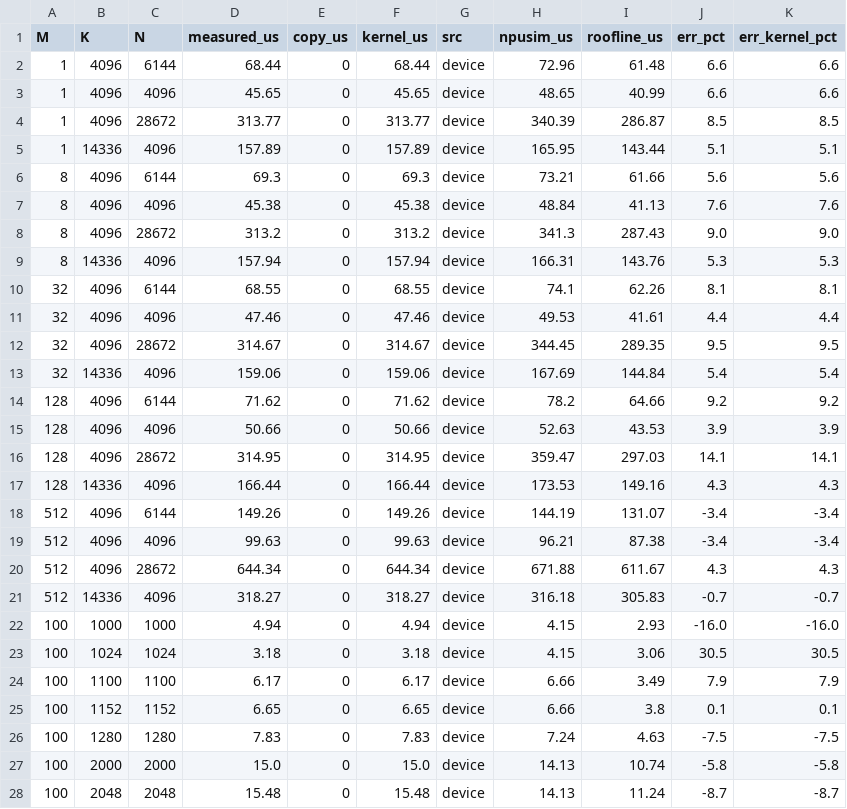
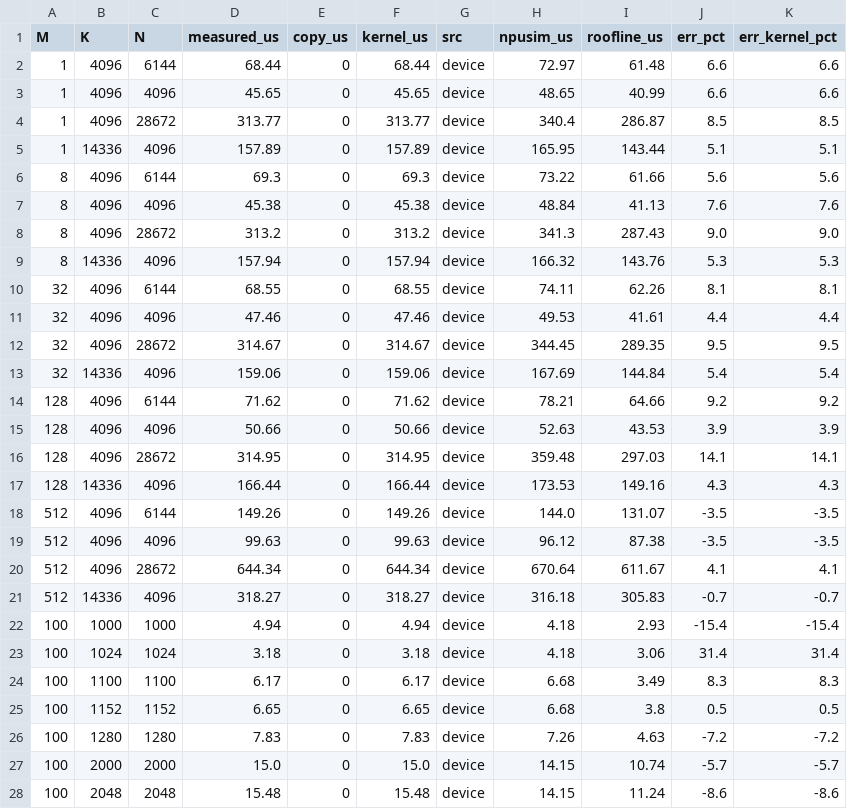
Before and after one commit to yonseicasl/NPUsim, a CSV file: validation/tpu_v5e/results/2026-11-03_colab_v5e1_followup2/compare_gemm_hbm2e_v5e.csv, drawn as a sheet; only a part is shown; the diff covers the shown part only.

```diff
--- a/validation/tpu_v5e/results/2026-11-03_colab_v5e1_followup2/compare_gemm_hbm2e_v5e.csv
+++ b/validation/tpu_v5e/results/2026-11-03_colab_v5e1_followup2/compare_gemm_hbm2e_v5e.csv
@@ -1,11 +1,11 @@
 M,K,N,measured_us,copy_us,kernel_us,src,npusim_us,roofline_us,err_pct,err_kernel_pct
-1,4096,6144,68.44,0,68.44,device,72.96,61.48,6.6,6.6
+1,4096,6144,68.44,0,68.44,device,72.97,61.48,6.6,6.6
 1,4096,4096,45.65,0,45.65,device,48.65,40.99,6.6,6.6
-1,4096,28672,313.77,0,313.77,device,340.39,286.87,8.5,8.5
+1,4096,28672,313.77,0,313.77,device,340.4,286.87,8.5,8.5
 1,14336,4096,157.89,0,157.89,device,165.95,143.44,5.1,5.1
-8,4096,6144,69.3,0,69.3,device,73.21,61.66,5.6,5.6
+8,4096,6144,69.3,0,69.3,device,73.22,61.66,5.6,5.6
 8,4096,4096,45.38,0,45.38,device,48.84,41.13,7.6,7.6
 8,4096,28672,313.2,0,313.2,device,341.3,287.43,9.0,9.0
-8,14336,4096,157.94,0,157.94,device,166.31,143.76,5.3,5.3
-32,4096,6144,68.55,0,68.55,device,74.1,62.26,8.1,8.1
+8,14336,4096,157.94,0,157.94,device,166.32,143.76,5.3,5.3
+32,4096,6144,68.55,0,68.55,device,74.11,62.26,8.1,8.1
 32,4096,4096,47.46,0,47.46,device,49.53,41.61,4.4,4.4
@@ -13,16 +13,16 @@ M,K,N,measured_us,copy_us,kernel_us,src,npusim_us,roofline_us,err_pct,err_kernel
 32,14336,4096,159.06,0,159.06,device,167.69,144.84,5.4,5.4
-128,4096,6144,71.62,0,71.62,device,78.2,64.66,9.2,9.2
+128,4096,6144,71.62,0,71.62,device,78.21,64.66,9.2,9.2
 128,4096,4096,50.66,0,50.66,device,52.63,43.53,3.9,3.9
-128,4096,28672,314.95,0,314.95,device,359.47,297.03,14.1,14.1
+128,4096,28672,314.95,0,314.95,device,359.48,297.03,14.1,14.1
 128,14336,4096,166.44,0,166.44,device,173.53,149.16,4.3,4.3
-512,4096,6144,149.26,0,149.26,device,144.19,131.07,-3.4,-3.4
-512,4096,4096,99.63,0,99.63,device,96.21,87.38,-3.4,-3.4
-512,4096,28672,644.34,0,644.34,device,671.88,611.67,4.3,4.3
+512,4096,6144,149.26,0,149.26,device,144.0,131.07,-3.5,-3.5
+512,4096,4096,99.63,0,99.63,device,96.12,87.38,-3.5,-3.5
+512,4096,28672,644.34,0,644.34,device,670.64,611.67,4.1,4.1
 512,14336,4096,318.27,0,318.27,device,316.18,305.83,-0.7,-0.7
-100,1000,1000,4.94,0,4.94,device,4.15,2.93,-16.0,-16.0
-100,1024,1024,3.18,0,3.18,device,4.15,3.06,30.5,30.5
-100,1100,1100,6.17,0,6.17,device,6.66,3.49,7.9,7.9
-100,1152,1152,6.65,0,6.65,device,6.66,3.8,0.1,0.1
-100,1280,1280,7.83,0,7.83,device,7.24,4.63,-7.5,-7.5
-100,2000,2000,15.0,0,15.0,device,14.13,10.74,-5.8,-5.8
-100,2048,2048,15.48,0,15.48,device,14.13,11.24,-8.7,-8.7
+100,1000,1000,4.94,0,4.94,device,4.18,2.93,-15.4,-15.4
+100,1024,1024,3.18,0,3.18,device,4.18,3.06,31.4,31.4
+100,1100,1100,6.17,0,6.17,device,6.68,3.49,8.3,8.3
+100,1152,1152,6.65,0,6.65,device,6.68,3.8,0.5,0.5
+100,1280,1280,7.83,0,7.83,device,7.26,4.63,-7.2,-7.2
+100,2000,2000,15.0,0,15.0,device,14.15,10.74,-5.7,-5.7
+100,2048,2048,15.48,0,15.48,device,14.15,11.24,-8.6,-8.6
```
Also changed, not shown: 78 edited cells elsewhere in this file, validation/tpu_v5e/results/2026-11-03_colab_v5e1_followup2/compare_gemm.csv, validation/tpu_v5e/results/2026-11-03_colab_v5e1_followup3/compare_gemm.csv, 22 other files.
